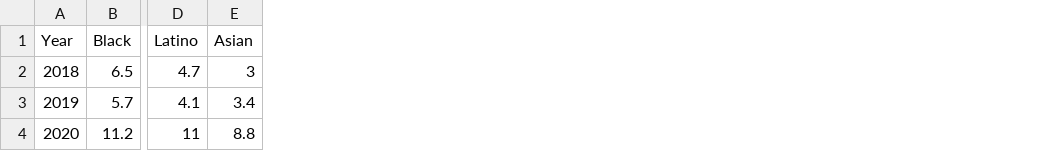
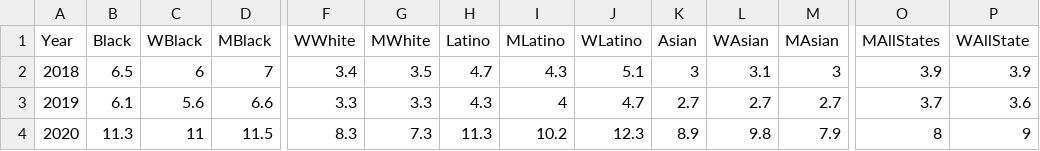
Before and after one commit to myfind123/covid19.github.io, a CSV file: pandemicUER.csv, drawn as a sheet; only a part is shown, gaps mark what is left out; addresses are those after the commit; the diff covers the shown part only; the diff names each change by its address in the sheet, - before the commit and + after, or states it on an @@ line.

Commit message:
Update pandemicUER.csv

```diff
--- a/pandemicUER.csv
+++ b/pandemicUER.csv
+column C (WBlack), rows 2-4: 6 | 5.6 | 11
+column D (MBlack), rows 2-4: 7 | 6.6 | 11.5
+column F (WWhite), rows 2-4: 3.4 | 3.3 | 8.3
+column G (MWhite), rows 2-4: 3.5 | 3.3 | 7.3
+column I (MLatino), rows 2-4: 4.3 | 4 | 10.2
+column J (WLatino), rows 2-4: 5.1 | 4.7 | 12.3
+column L (WAsian), rows 2-4: 3.1 | 2.7 | 9.8
+column M (MAsian), rows 2-4: 3 | 2.7 | 7.9
+column O (MAllStates), rows 2-4: 3.9 | 3.7 | 8
+column P (WAllState), rows 2-4: 3.9 | 3.6 | 9
-B3 (Black): 5.7
+B3 (Black): 6.1
-H3 (Latino): 4.1
+H3 (Latino): 4.3
-K3 (Asian): 3.4
+K3 (Asian): 2.7
-B4 (Black): 11.2
+B4 (Black): 11.3
-H4 (Latino): 11
+H4 (Latino): 11.3
-K4 (Asian): 8.8
+K4 (Asian): 8.9
```
Also changed, not shown: 1 edited cell elsewhere in this file.
